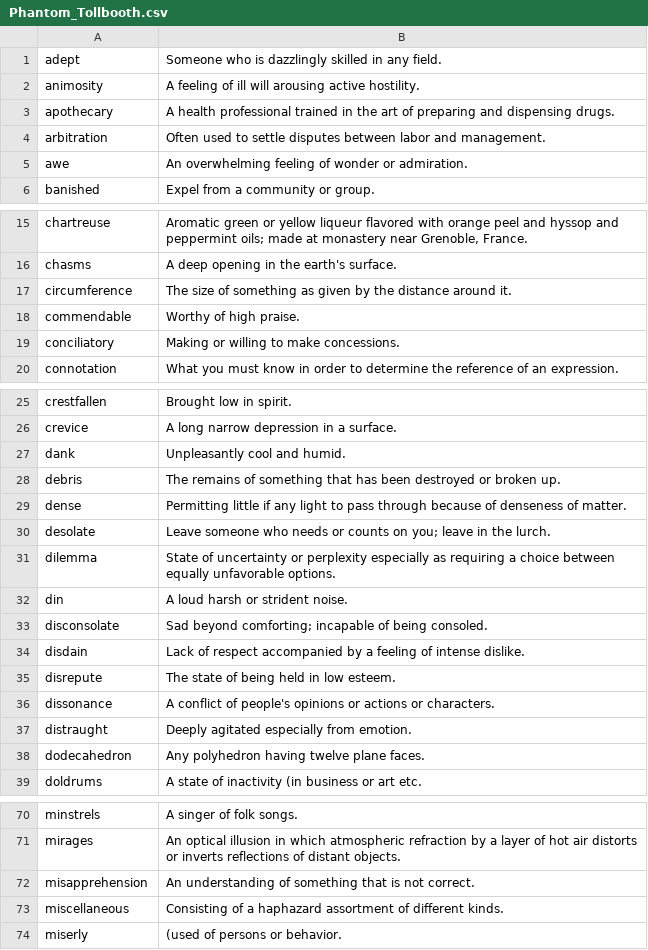
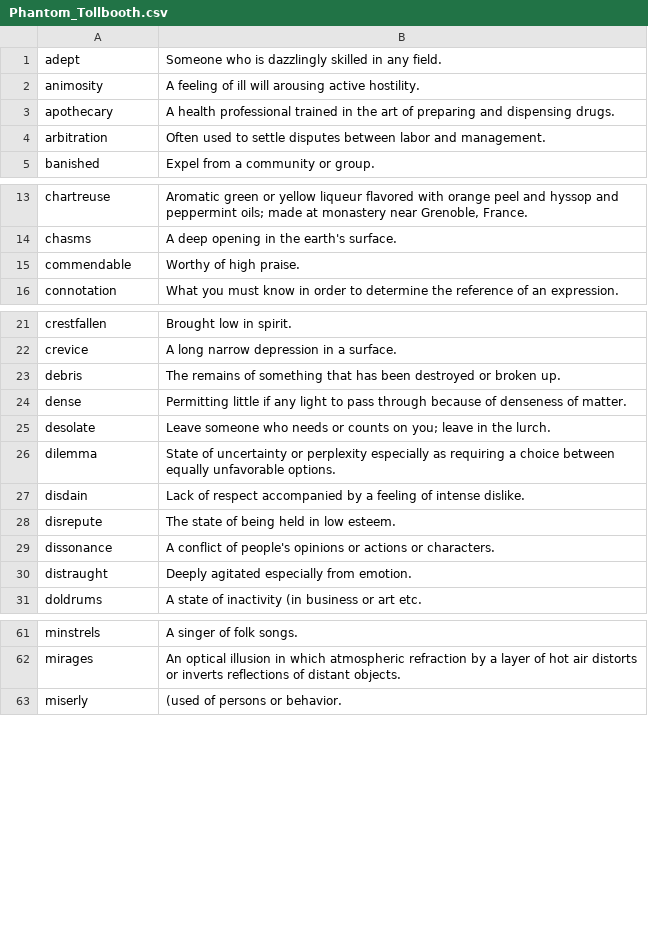
Before and after one commit to timtiptoes/puzzle_app, a CSV file: static/Phantom_Tollbooth.csv, drawn as a sheet; only a part is shown, gaps mark what is left out; the diff covers the shown part only.

Commit message:
removed short and long words because there are two few of them

```diff
--- a/static/Phantom_Tollbooth.csv
+++ b/static/Phantom_Tollbooth.csv
@@ -4,3 +4,2 @@
 "arbitration","Often used to settle disputes between labor and management."
-"awe","An overwhelming feeling of wonder or admiration."
 "banished","Expel from a community or group."
@@ -16,5 +14,3 @@
 "chasms","A deep opening in the earth's surface."
-"circumference","The size of something as given by the distance around it."
 "commendable","Worthy of high praise."
-"conciliatory","Making or willing to make concessions."
 "connotation","What you must know in order to determine the reference of an expression."
@@ -26,3 +22,2 @@
 "crevice","A long narrow depression in a surface."
-"dank","Unpleasantly cool and humid."
 "debris","The remains of something that has been destroyed or broken up."
@@ -31,4 +26,2 @@
 "dilemma","State of uncertainty or perplexity especially as requiring a choice between equally unfavorable options."
-"din","A loud harsh or strident noise."
-"disconsolate","Sad beyond comforting; incapable of being consoled."
 "disdain","Lack of respect accompanied by a feeling of intense dislike."
@@ -37,3 +30,2 @@
 "distraught","Deeply agitated especially from emotion."
-"dodecahedron","Any polyhedron having twelve plane faces."
 "doldrums","A state of inactivity (in business or art etc."
@@ -71,4 +62,2 @@
 "mirages","An optical illusion in which atmospheric refraction by a layer of hot air distorts or inverts reflections of distant objects."
-"misapprehension","An understanding of something that is not correct."
-"miscellaneous","Consisting of a haphazard assortment of different kinds."
 "miserly","(used of persons or behavior."
```
Also changed, not shown: 3 removed rows and 1 edited cell elsewhere in this file.
